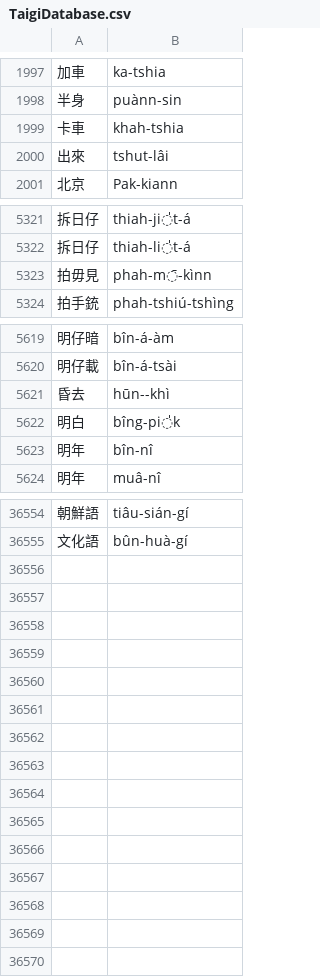
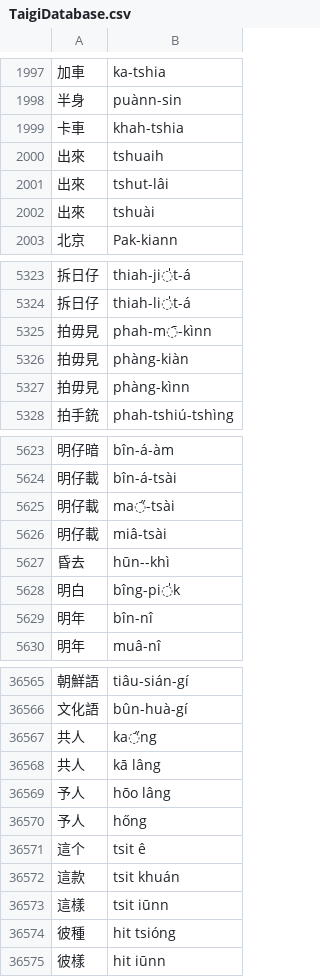
Before and after one commit to nrchan/TaigiWordlist, a CSV file: TaigiDatabase.csv, drawn as a sheet; only a part is shown, gaps mark what is left out; the diff covers the shown part only; the diff names each change by its address in the sheet, - before the commit and + after, or states it on an @@ line.

```diff
--- a/TaigiDatabase.csv
+++ b/TaigiDatabase.csv
+row 2000: 出來 | tshuaih
+row 2002: 出來 | tshuài
+row 5326: 拍毋見 | phàng-kiàn
+row 5327: 拍毋見 | phàng-kìnn
+row 5625: 明仔載 | ma̋-tsài
+row 5626: 明仔載 | miâ-tsài
+row 36567: 共人 | ka̋ng
+row 36568: 共人 | kā lâng
+row 36569: 予人 | hōo lâng
+row 36570: 予人 | hőng
+row 36571: 這个 | tsit ê
+row 36572: 這款 | tsit khuán
+row 36573: 這樣 | tsit iūnn
+row 36574: 彼種 | hit tsióng
+row 36575: 彼樣 | hit iūnn
```
Also changed, not shown: 5 added rows and 4 moved rows elsewhere in this file, 1 other file.
